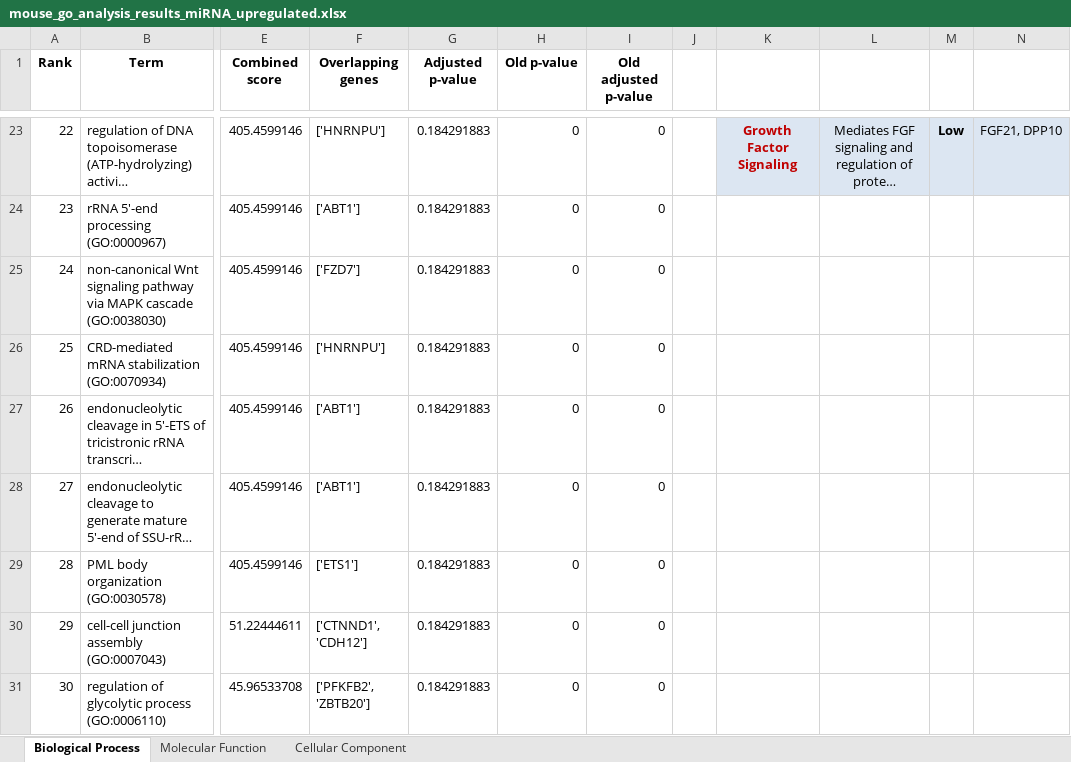
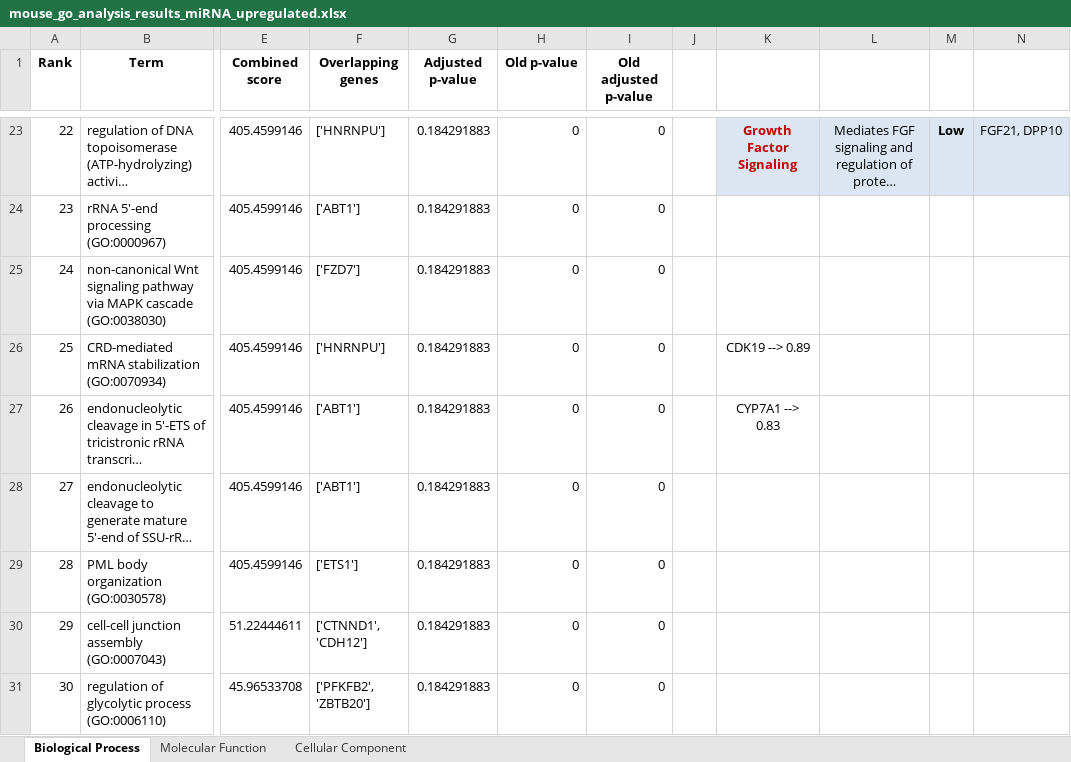
Before and after one commit to beyzoskaya/temporalHiC, an Excel workbook: gene_ontology_analysis_miRNA/Upregulated Genes Analyzed/mouse_go_analysis_results_miRNA_upregulated.xlsx, sheet Biological Process, drawn as a sheet; only a part is shown, gaps mark what is left out; long unchanged cells end in …; values as stored, in another font and other column widths than the file's, no borders; the diff names each change by its address in the sheet, - before the commit and + after, or states it on an @@ line.

```diff
--- a/gene_ontology_analysis_miRNA/Upregulated Genes Analyzed/mouse_go_analysis_results_miRNA_upregulated.xlsx (sheet Biological Process)
+++ b/gene_ontology_analysis_miRNA/Upregulated Genes Analyzed/mouse_go_analysis_results_miRNA_upregulated.xlsx (sheet Biological Process)
-K26: (empty)
+K26: CDK19 --> 0.89
-K27: (empty)
+K27: CYP7A1 --> 0.83
```
Also changed, not shown: comparison/comparison_tables.xlsx, gene_ontology_analysis_miRNA/Downregulated Genes Analyzed/mouse_go_analysis_results_miRNA_downregulated.xlsx, 25 other files.
